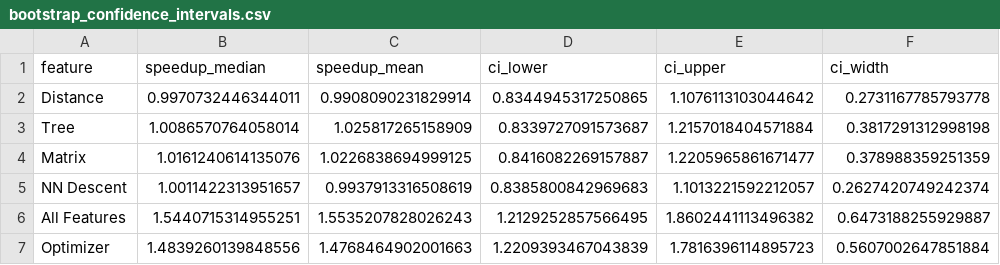
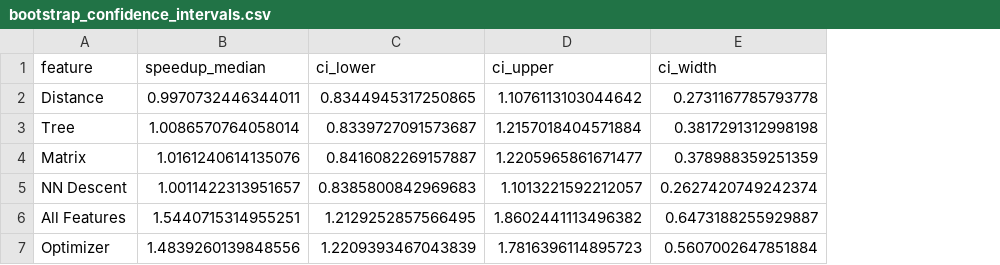
Before and after one commit to elarsaks/umap-bench, a CSV file: bench/outputs/summaries/bootstrap_confidence_intervals.csv, drawn as a sheet; the diff names each change by its address in the sheet, - before the commit and + after, or states it on an @@ line.

```diff
--- a/bench/outputs/summaries/bootstrap_confidence_intervals.csv
+++ b/bench/outputs/summaries/bootstrap_confidence_intervals.csv
-column C (speedup_mean), rows 2-7: 0.9908090231829914 | 1.025817265158909 | 1.0226838694999125 | 0.9937913316508619 | 1.5535207828026243 | 1.4768464902001663
```
Also changed, not shown: bench/outputs/summaries/statistical_tests.csv, 21 other files.
